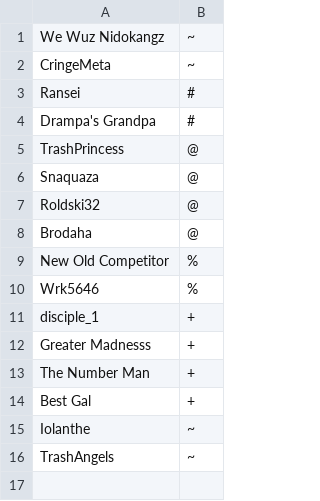
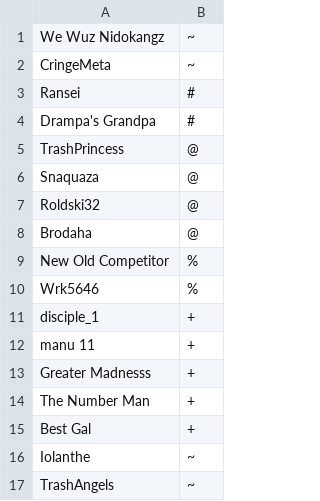
Before and after one commit to WeWuzNidokangz/TrashChannel-Limited, a CSV file: config/usergroups.csv, drawn as a sheet; the diff names each change by its address in the sheet, - before the commit and + after, or states it on an @@ line.

Commit message:
Add Manu as voice

```diff
--- a/config/usergroups.csv
+++ b/config/usergroups.csv
+row 12: manu 11 | +
```
